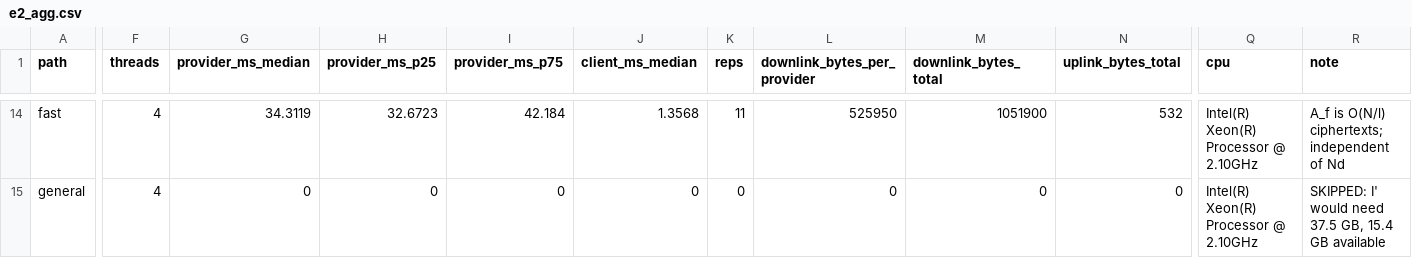
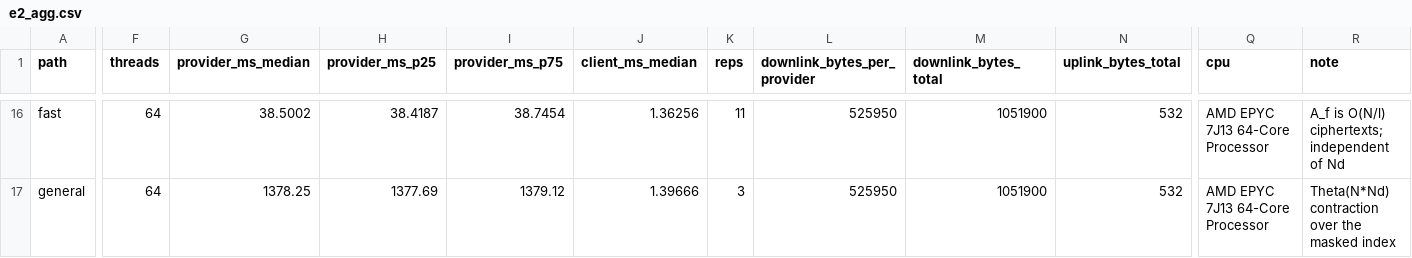
Before and after one commit to mazharulmd/Collusion-Resilient-Searchable-Homomorphic-Encryption-MultiCloud, a CSV file: bench/results/e2_agg.csv, drawn as a sheet; only a part is shown, gaps mark what is left out; addresses are those after the commit; the diff covers the shown part only; the diff names each change by its address in the sheet, - before the commit and + after, or states it on an @@ line.

```diff
--- a/bench/results/e2_agg.csv
+++ b/bench/results/e2_agg.csv
-F16:F17 (threads): 4
+F16:F17 (threads): 64
-G16 (provider_ms_median): 34.3119
+G16 (provider_ms_median): 38.5002
-H16 (provider_ms_p25): 32.6723
+H16 (provider_ms_p25): 38.4187
-I16 (provider_ms_p75): 42.184
+I16 (provider_ms_p75): 38.7454
-J16 (client_ms_median): 1.3568
+J16 (client_ms_median): 1.36256
-Q16:Q17 (cpu): Intel(R) Xeon(R) Processor @ 2.10GHz
+Q16:Q17 (cpu): AMD EPYC 7J13 64-Core Processor
-G17 (provider_ms_median): 0
+G17 (provider_ms_median): 1378.25
-H17 (provider_ms_p25): 0
+H17 (provider_ms_p25): 1377.69
-I17 (provider_ms_p75): 0
+I17 (provider_ms_p75): 1379.12
-J17 (client_ms_median): 0
+J17 (client_ms_median): 1.39666
-K17 (reps): 0
+K17 (reps): 3
-L17 (downlink_bytes_per_provider): 0
+L17 (downlink_bytes_per_provider): 525950
-M17 (downlink_bytes_total): 0
+M17 (downlink_bytes_total): 1051900
-N17 (uplink_bytes_total): 0
+N17 (uplink_bytes_total): 532
-R17 (note): SKIPPED: I' would need 37.5 GB, 15.4 GB available
+R17 (note): Theta(N*Nd) contraction over the masked index
```
Also changed, not shown: 2 added rows and 77 edited cells elsewhere in this file, bench/results/e11_verify.csv, bench/results/e5_baselines.csv, 28 other files.
